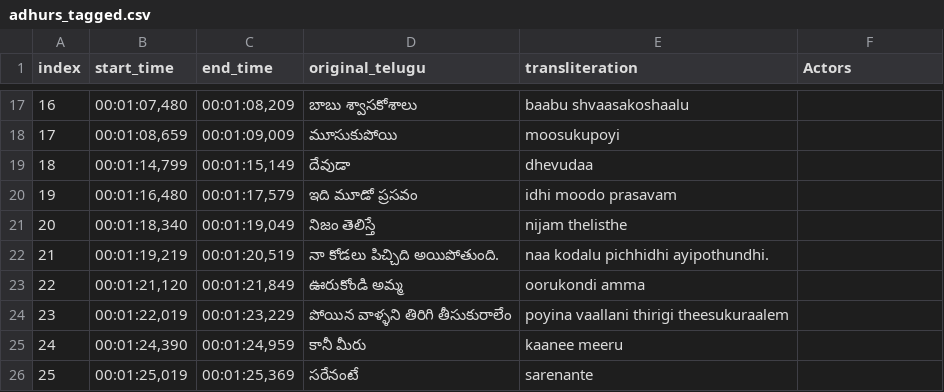
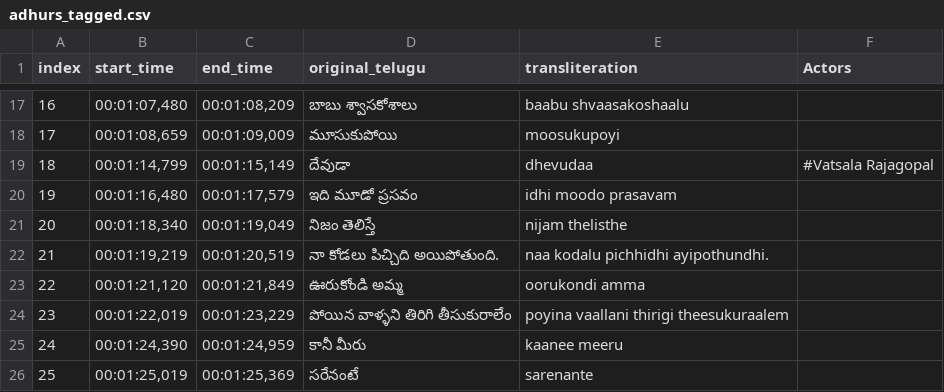
Before and after one commit to pavankumarwwe/Face-Tagger, a CSV file: adhurs_tagged.csv, drawn as a sheet; only a part is shown, gaps mark what is left out.

Commit message:
Update adhurs_tagged.csv via web UI

```diff
--- a/adhurs_tagged.csv
+++ b/adhurs_tagged.csv
@@ -18,3 +18,3 @@
 17,"00:01:08,659","00:01:09,009",మూసుకుపోయి,moosukupoyi,
-18,"00:01:14,799","00:01:15,149",దేవుడా,dhevudaa,
+18,"00:01:14,799","00:01:15,149",దేవుడా,dhevudaa,#Vatsala Rajagopal
 19,"00:01:16,480","00:01:17,579",ఇది మూడో ప్రసవం,idhi moodo prasavam,
```
